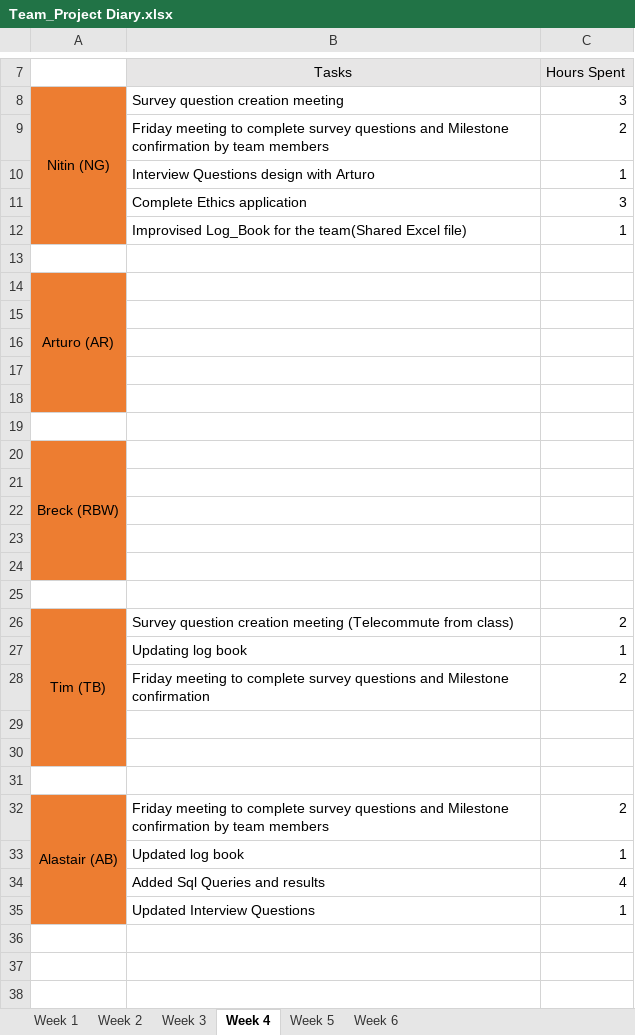
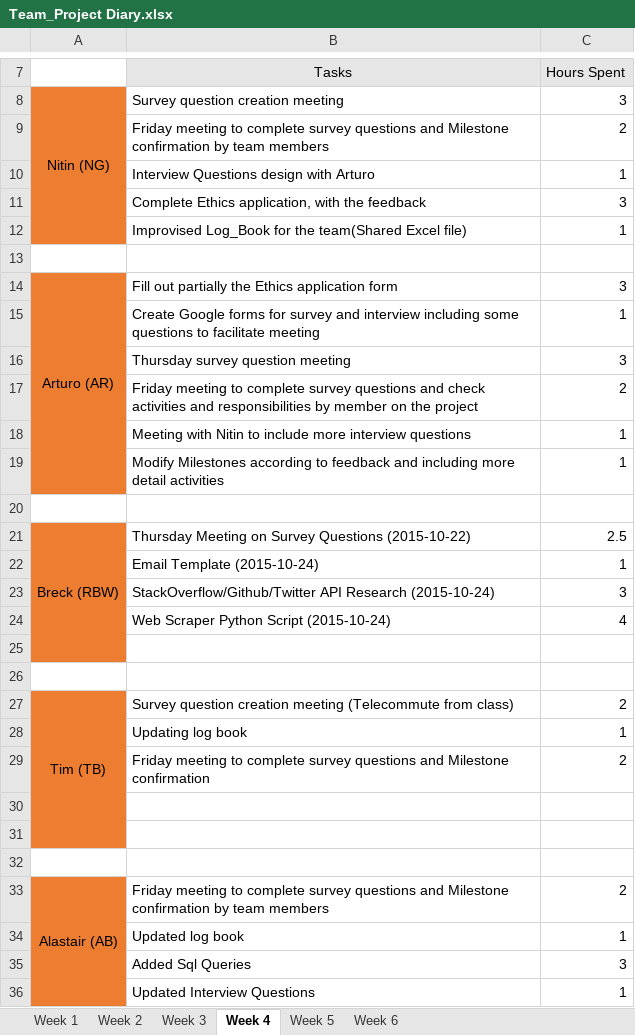
Before and after one commit to areyeslo/CSCW_Project, an Excel workbook: Work_Log/Team_Project Diary.xlsx, sheet Week 4, drawn as a sheet; only a part is shown, gaps mark what is left out; values as stored, in another font and other column widths than the file's, no borders; removed rows and columns are numbered as before the commit, all else as after; the diff names each change by its address in the sheet, - before the commit and + after, or states it on an @@ line.

Commit message:
Commit Project workLog

```diff
--- a/Work_Log/Team_Project Diary.xlsx (sheet Week 4)
+++ b/Work_Log/Team_Project Diary.xlsx (sheet Week 4)
-B11 (Tasks): Complete Ethics application
+B11 (Tasks): Complete Ethics application, with the feedback
-A14:A18 merged
+A14:A19 merged
-B14 (Tasks): (empty)
+B14 (Tasks): Fill out partially the Ethics application form
-C14 (Hours Spent): (empty)
+C14 (Hours Spent): 3
+row 15:  | Create Google forms for survey and interview including some questions to facilitate meeting | 1
+row 16:  | Thursday survey question meeting | 3
+row 17:  | Friday meeting to complete survey questions and check activities and responsibilities by member on the project | 2
+row 18:  | Meeting with Nitin to include more interview questions | 1
+row 19:  | Modify Milestones according to feedback and including more detail activities | 1
-A20 fill: #ED7D31
+A20 fill: none
-row 16: (empty)
-row 17: (empty)
-row 18: (empty)
-row 19: (empty)
-B21 (Tasks): (empty)
+B21 (Tasks): Thursday Meeting on Survey Questions (2015-10-22)
-C21 (Hours Spent): (empty)
+C21 (Hours Spent): 2.5
-row 22: (empty)
+row 22:  | Email Template (2015-10-24) | 1
-row 23: (empty)
+row 23:  | StackOverflow/Github/Twitter API Research (2015-10-24) | 3
-row 24: (empty)
+row 24:  | Web Scraper Python Script (2015-10-24) | 4
-row 34:  | Added Sql Queries and results | 4
+row 35:  | Added Sql Queries | 3
```
Also changed, not shown: sheet Week 2, sheet Week 1, sheet Week 3.
